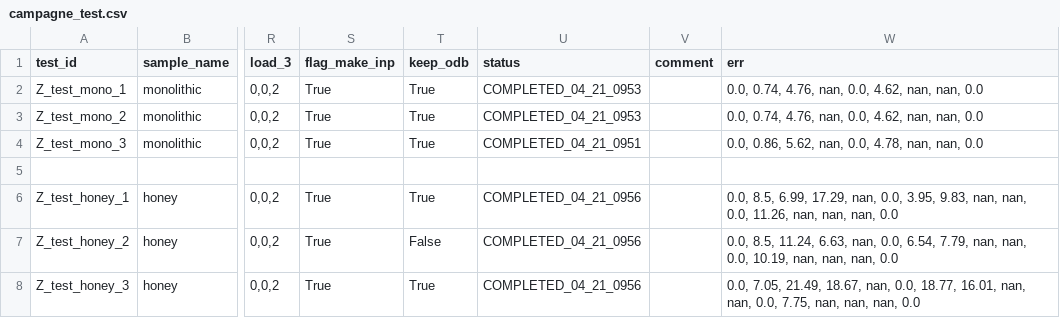
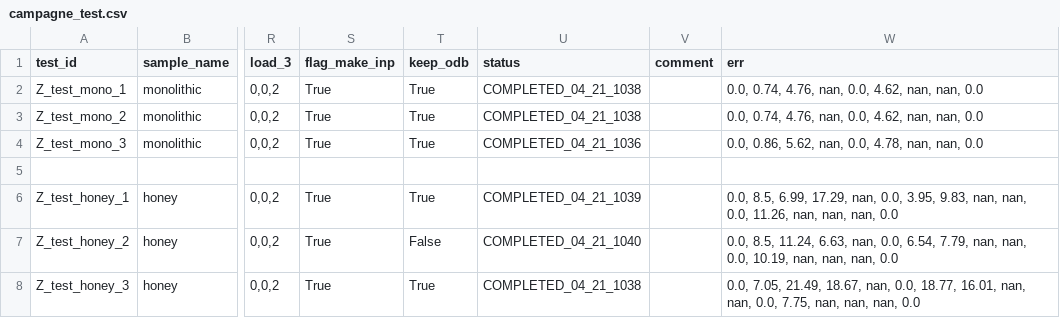
Before and after one commit to h06e/abakubc, a CSV file: campagne_test.csv, drawn as a sheet; only a part is shown, gaps mark what is left out; the diff names each change by its address in the sheet, - before the commit and + after, or states it on an @@ line.

```diff
--- a/campagne_test.csv
+++ b/campagne_test.csv
-U2:U3 (status): COMPLETED_04_21_0953
+U2:U3 (status): COMPLETED_04_21_1038
-U4 (status): COMPLETED_04_21_0951
+U4 (status): COMPLETED_04_21_1036
-U6 (status): COMPLETED_04_21_0956
+U6 (status): COMPLETED_04_21_1039
-U7 (status): COMPLETED_04_21_0956
+U7 (status): COMPLETED_04_21_1040
-U8 (status): COMPLETED_04_21_0956
+U8 (status): COMPLETED_04_21_1038
```
Also changed, not shown: 6 other files.
